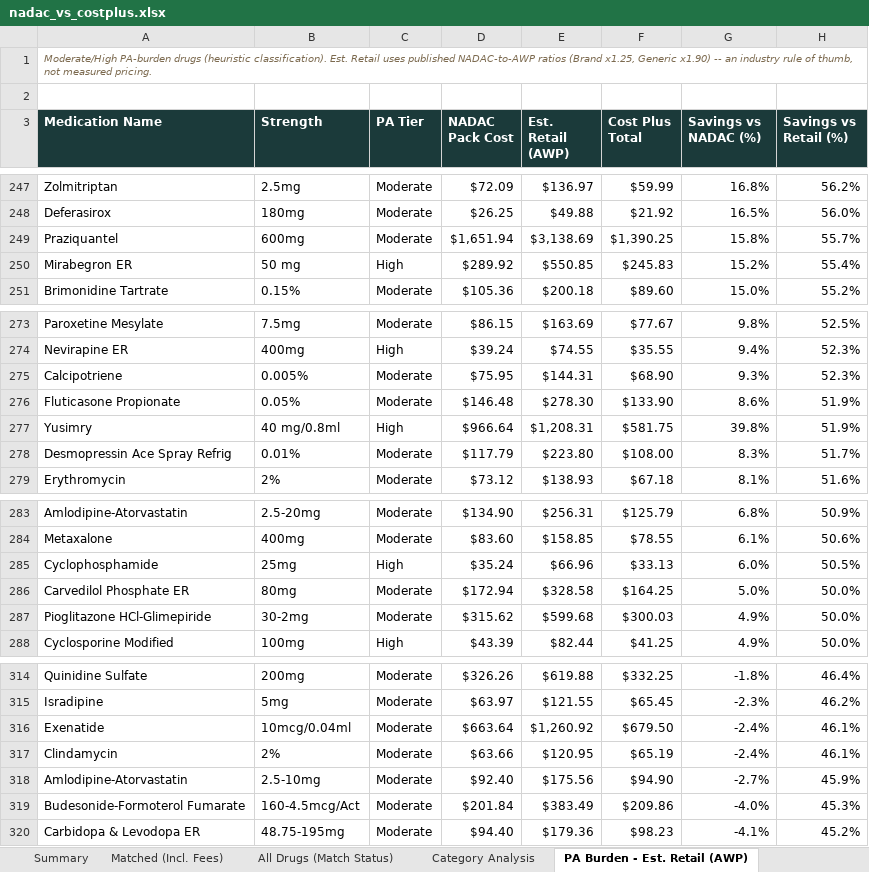
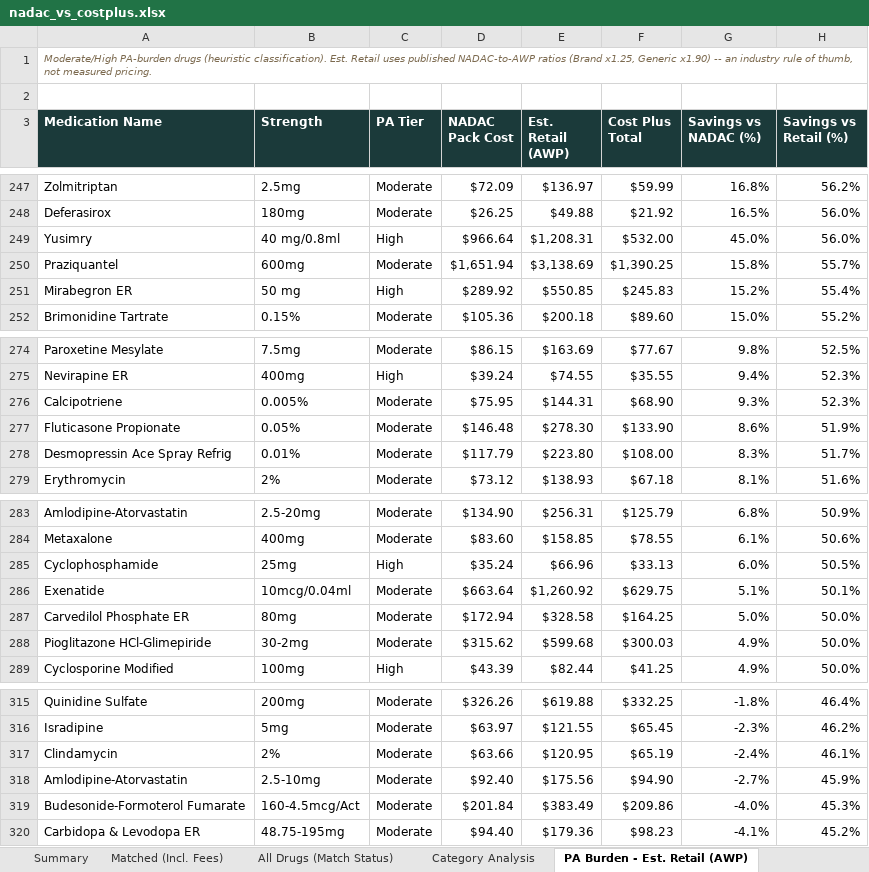
Before and after one commit to Thatonequant/MCCPDNADACNDC, an Excel workbook: docs/nadac_vs_costplus.xlsx, sheet PA Burden - Est. Retail (AWP), drawn as a sheet; only a part is shown, gaps mark what is left out; values as stored, in another font and other column widths than the file's, no borders; removed rows and columns are numbered as before the commit, all else as after; the diff names each change by its address in the sheet, - before the commit and + after, or states it on an @@ line.

```diff
--- a/docs/nadac_vs_costplus.xlsx (sheet PA Burden - Est. Retail (AWP))
+++ b/docs/nadac_vs_costplus.xlsx (sheet PA Burden - Est. Retail (AWP))
+row 249: Yusimry | 40 mg/0.8ml | High | $966.64 | $1,208.31 | $532.00 | 45.0% | 56.0%
-row 277: Yusimry | 40 mg/0.8ml | High | $966.64 | $1,208.31 | $581.75 | 39.8% | 51.9%
+row 286: Exenatide | 10mcg/0.04ml | Moderate | $663.64 | $1,260.92 | $629.75 | 5.1% | 50.1%
-row 316: Exenatide | 10mcg/0.04ml | Moderate | $663.64 | $1,260.92 | $679.50 | -2.4% | 46.1%
```
Also changed, not shown: sheet Matched (Incl. Fees), sheet Summary, 1 other file.
